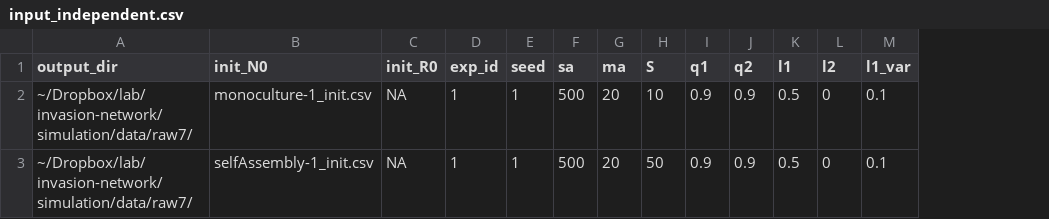
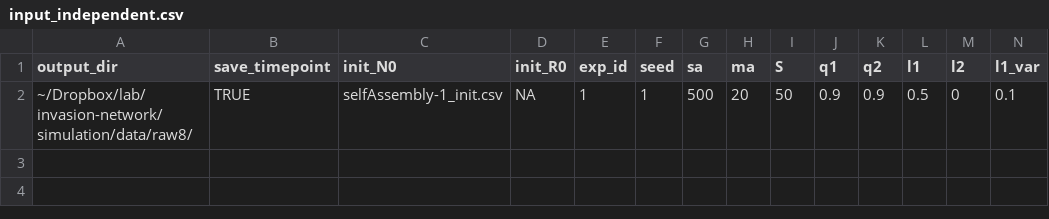
Before and after one commit to Chang-Yu-Chang/emergent-coexistence, a CSV file: simulation/input_independent.csv, drawn as a sheet; only a part is shown; removed rows and columns are numbered as before the commit, all else as after; rows hold the shown columns only; the diff names each change by its address in the sheet, - before the commit and + after, or states it on an @@ line.

```diff
--- a/simulation/input_independent.csv
+++ b/simulation/input_independent.csv
+column B (save_timepoint), row 2: TRUE
-row 2: ~/Dropbox/lab/invasion-network/simulation/data/raw7/ | monoculture-1_init.csv | NA | 1 | 1 | 500 | 20 | 10 | 0.9 | 0.9 | 0.5 | 0 | 0.1
-A2 (output_dir): ~/Dropbox/lab/invasion-network/simulation/data/raw7/
+A2 (output_dir): ~/Dropbox/lab/invasion-network/simulation/data/raw8/
```
Also changed, not shown: simulation/input_pairs.csv, simulation/input_parameters.csv, 11 other files.
